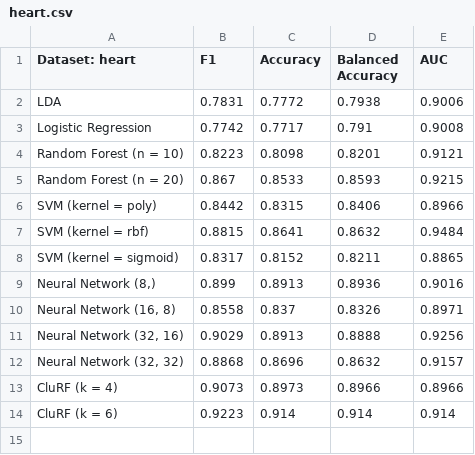
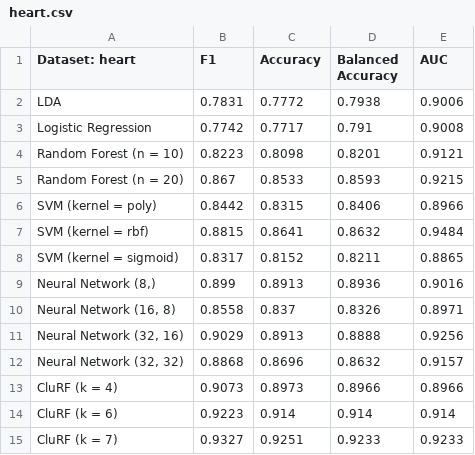
Before and after one commit to Evan02580/HeartAttackPred, a CSV file: results/heart.csv, drawn as a sheet; the diff names each change by its address in the sheet, - before the commit and + after, or states it on an @@ line.

Commit message:
Update data

```diff
--- a/results/heart.csv
+++ b/results/heart.csv
+row 15: CluRF (k = 7) | 0.9327 | 0.9251 | 0.9233 | 0.9233
```
Also changed, not shown: results/UCI-1190-11.csv, 1 other file.
